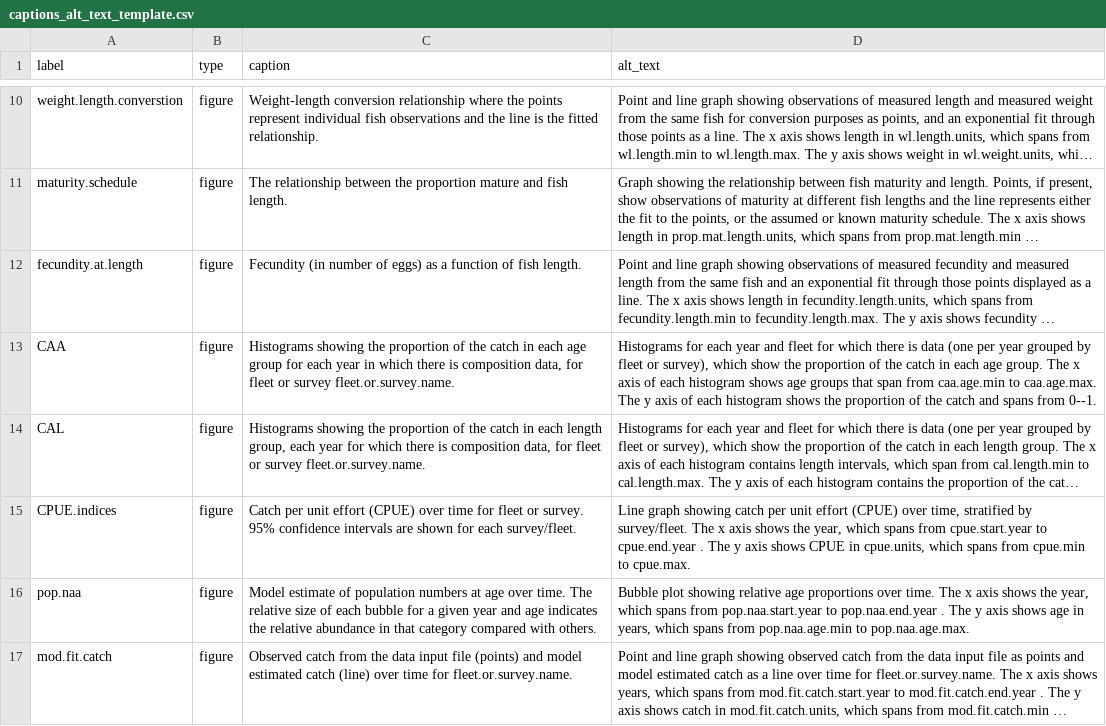
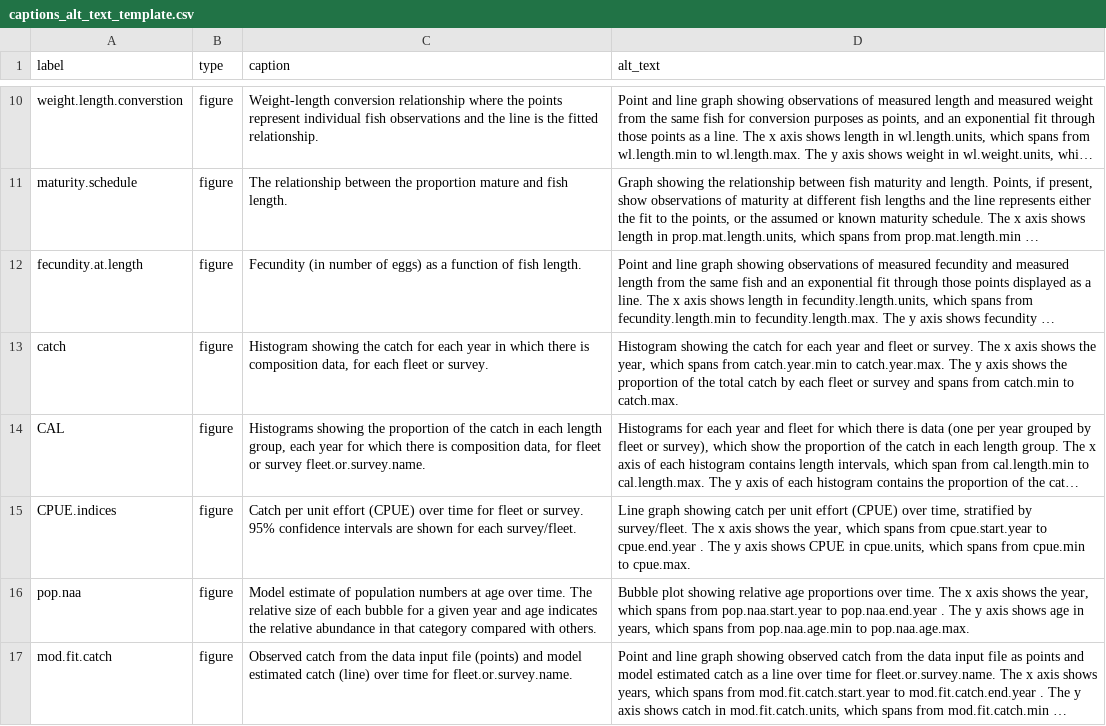
Before and after one commit to nmfs-ost/stockplotr, a CSV file: inst/resources/captions_alt_text_template.csv, drawn as a sheet; only a part is shown, gaps mark what is left out; long unchanged cells end in …; the diff names each change by its address in the sheet, - before the commit and + after, or states it on an @@ line.

Commit message:
Update alt text/caption csv with new plot's description

```diff
--- a/inst/resources/captions_alt_text_template.csv
+++ b/inst/resources/captions_alt_text_template.csv
-A13 (label): CAA
+A13 (label): catch
-C13 (caption): Histograms showing the proportion of the catch in each age group for each year in which there is composition data, for fleet or survey fleet.or.survey.name.
+C13 (caption): Histogram showing the catch for each year in which there is composition data, for each fleet or survey.
-D13 (alt_text): Histograms for each year and fleet for which there is data (one per year grouped by fleet or survey), which show the proportion of the catch in each age group. The x axis of each histogram shows age groups that span from caa.age.min to caa.age.max. The y axis of each histogram shows the proportion of the catch and spans from 0--1.
+D13 (alt_text): Histogram showing the catch for each year and fleet or survey. The x axis shows the year, which spans from catch.year.min to catch.year.max. The y axis shows the proportion of the total catch by each fleet or survey and spans from catch.min to catch.max.
```
Also changed, not shown: 1 other file.
